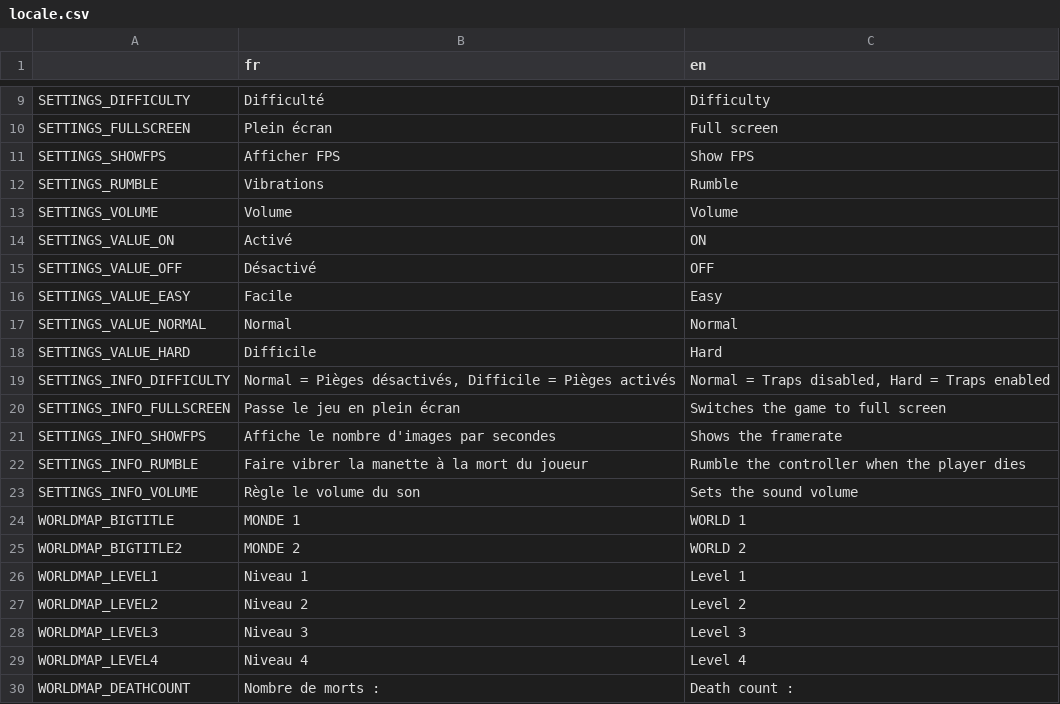
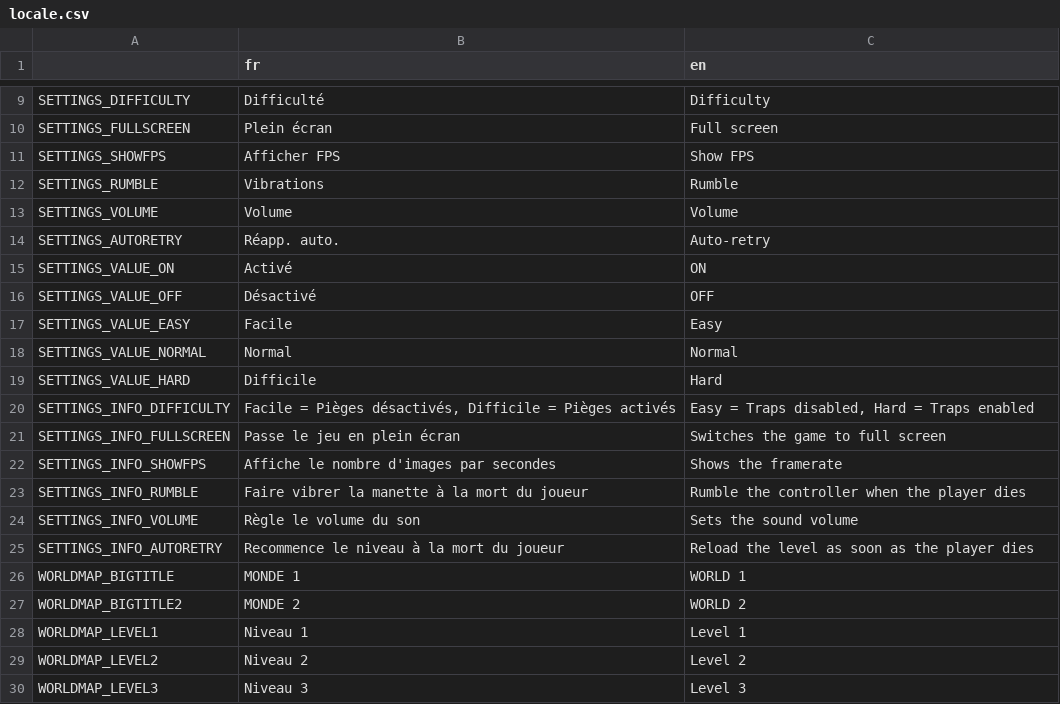
Before and after one commit to djalexkidd/kiyus-revenge, a CSV file: translation/locale.csv, drawn as a sheet; only a part is shown, gaps mark what is left out; the shorter side is filled out with more unchanged rows.

Commit message:
Ajout d'une option pour recommencer automatiquement le niveau

```diff
--- a/translation/locale.csv
+++ b/translation/locale.csv
@@ -13,2 +13,3 @@ SETTINGS_RUMBLE,Vibrations,Rumble
 SETTINGS_VOLUME,Volume,Volume
+SETTINGS_AUTORETRY,Réapp. auto.,Auto-retry
 SETTINGS_VALUE_ON,Activé,ON
@@ -18,3 +19,3 @@ SETTINGS_VALUE_NORMAL,Normal,Normal
 SETTINGS_VALUE_HARD,Difficile,Hard
-SETTINGS_INFO_DIFFICULTY,"Normal = Pièges désactivés, Difficile = Pièges activés","Normal = Traps disabled, Hard = Traps enabled"
+SETTINGS_INFO_DIFFICULTY,"Facile = Pièges désactivés, Difficile = Pièges activés","Easy = Traps disabled, Hard = Traps enabled"
 SETTINGS_INFO_FULLSCREEN,Passe le jeu en plein écran,Switches the game to full screen
@@ -23,2 +24,3 @@ SETTINGS_INFO_RUMBLE,Faire vibrer la manette à la mort du joueur,Rumble the con
 SETTINGS_INFO_VOLUME,Règle le volume du son,Sets the sound volume
+SETTINGS_INFO_AUTORETRY,Recommence le niveau à la mort du joueur,Reload the level as soon as the player dies
 WORLDMAP_BIGTITLE,MONDE 1,WORLD 1
```
Also changed, not shown: 5 other files.
